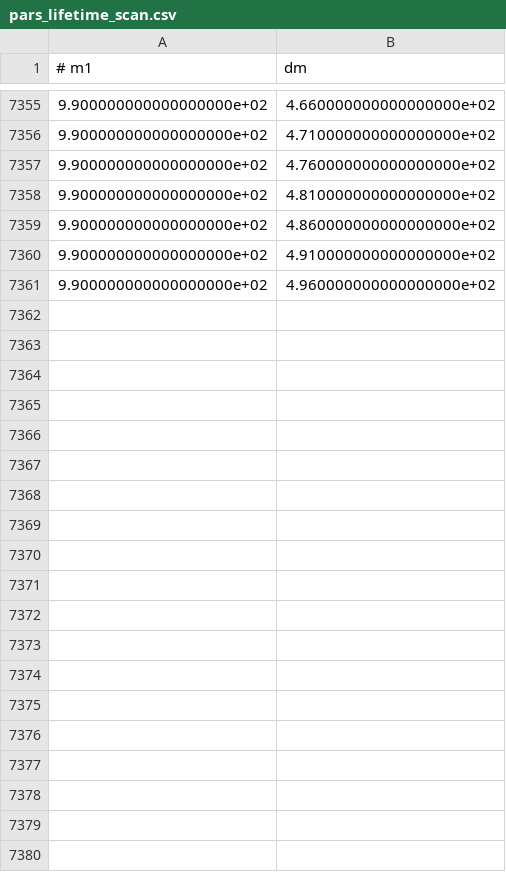
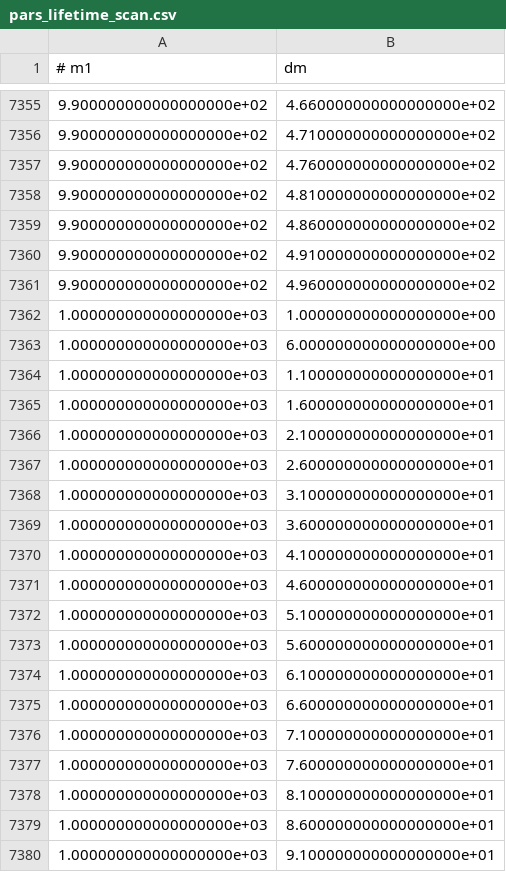
Before and after one commit to andlessa/back2futureTrigger, a CSV file: pars_lifetime_scan.csv, drawn as a sheet; only a part is shown, gaps mark what is left out; the diff covers the shown part only.

Commit message:
Fixed lambdauv calculation. Set parameters for scan

```diff
--- a/pars_lifetime_scan.csv
+++ b/pars_lifetime_scan.csv
@@ -7361 +7361,20 @@
 9.900000000000000000e+02,4.960000000000000000e+02
+1.000000000000000000e+03,1.000000000000000000e+00
+1.000000000000000000e+03,6.000000000000000000e+00
+1.000000000000000000e+03,1.100000000000000000e+01
+1.000000000000000000e+03,1.600000000000000000e+01
+1.000000000000000000e+03,2.100000000000000000e+01
+1.000000000000000000e+03,2.600000000000000000e+01
+1.000000000000000000e+03,3.100000000000000000e+01
+1.000000000000000000e+03,3.600000000000000000e+01
+1.000000000000000000e+03,4.100000000000000000e+01
+1.000000000000000000e+03,4.600000000000000000e+01
+1.000000000000000000e+03,5.100000000000000000e+01
+1.000000000000000000e+03,5.600000000000000000e+01
+1.000000000000000000e+03,6.100000000000000000e+01
+1.000000000000000000e+03,6.600000000000000000e+01
+1.000000000000000000e+03,7.100000000000000000e+01
+1.000000000000000000e+03,7.600000000000000000e+01
+1.000000000000000000e+03,8.100000000000000000e+01
+1.000000000000000000e+03,8.600000000000000000e+01
+1.000000000000000000e+03,9.100000000000000000e+01
```
Also changed, not shown: 81 added rows elsewhere in this file, 3 other files.
